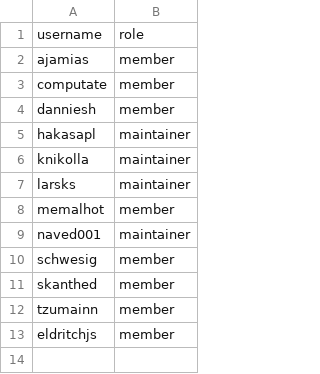
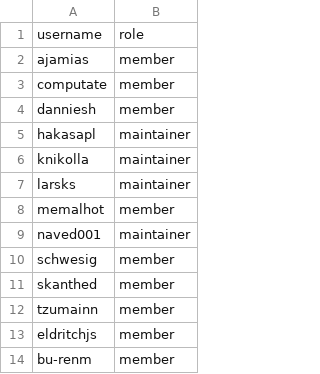
Before and after one commit to larsks/moc-github, a CSV file: team-members/open-accelerator.csv, drawn as a sheet.

Commit message:
Add mallory to open-accelerator team

```diff
--- a/team-members/open-accelerator.csv
+++ b/team-members/open-accelerator.csv
@@ -13 +13,2 @@ tzumainn,member
 eldritchjs,member
+bu-renm,member
```
